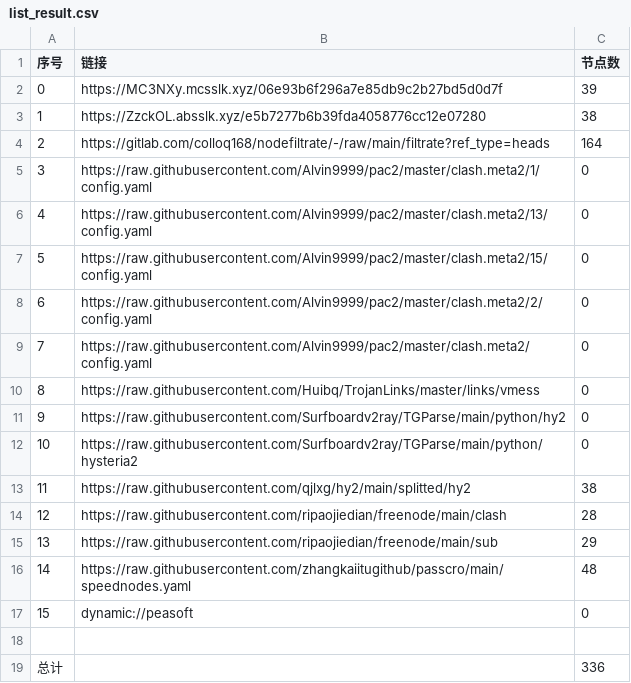
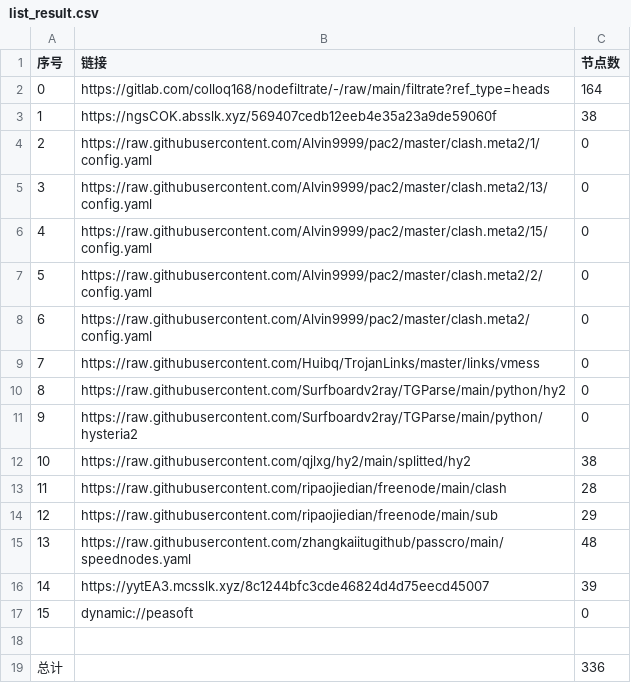
Before and after one commit to dreamMilk/AutoMergePublicNodes, a CSV file: list_result.csv, drawn as a sheet; removed rows and columns are numbered as before the commit, all else as after; the diff names each change by its address in the sheet, - before the commit and + after, or states it on an @@ line.

```diff
--- a/list_result.csv
+++ b/list_result.csv
-row 2: 0 | https://MC3NXy.mcsslk.xyz/06e93b6f296a7e85db9c2b27bd5d0d7f | 39
-row 3: 1 | https://ZzckOL.absslk.xyz/e5b7277b6b39fda4058776cc12e07280 | 38
@@ column A (序号) renumbered between rows 2 and 15 @@
+row 3: 1 | https://ngsCOK.absslk.xyz/569407cedb12eeb4e35a23a9de59060f | 38
+row 16: 14 | https://yytEA3.mcsslk.xyz/8c1244bfc3cde46824d4d75eecd45007 | 39
```
Also changed, not shown: 30 other files.
